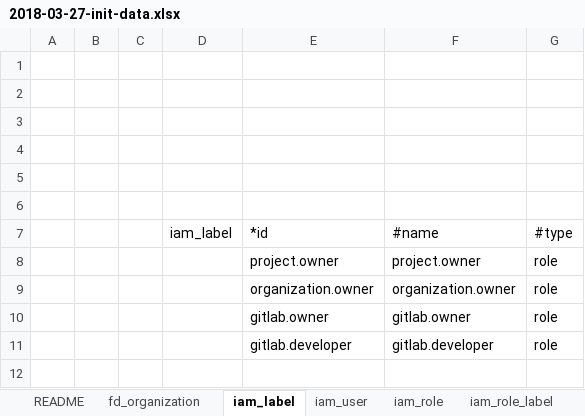
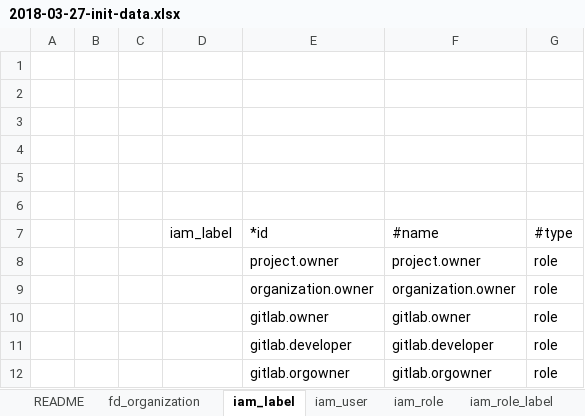
Before and after one commit to choerodon/iam-service, an Excel workbook: src/main/resources/script/db/2018-03-27-init-data.xlsx, sheet iam_label, drawn as a sheet; values as stored, in another font and other column widths than the file's, no borders; the diff names each change by its address in the sheet, - before the commit and + after, or states it on an @@ line.

Commit message:
[ADD] 添加gitlab.orgowner标签

```diff
--- a/src/main/resources/script/db/2018-03-27-init-data.xlsx (sheet iam_label)
+++ b/src/main/resources/script/db/2018-03-27-init-data.xlsx (sheet iam_label)
+row 12:  |  |  |  | gitlab.orgowner | gitlab.orgowner | role
```
